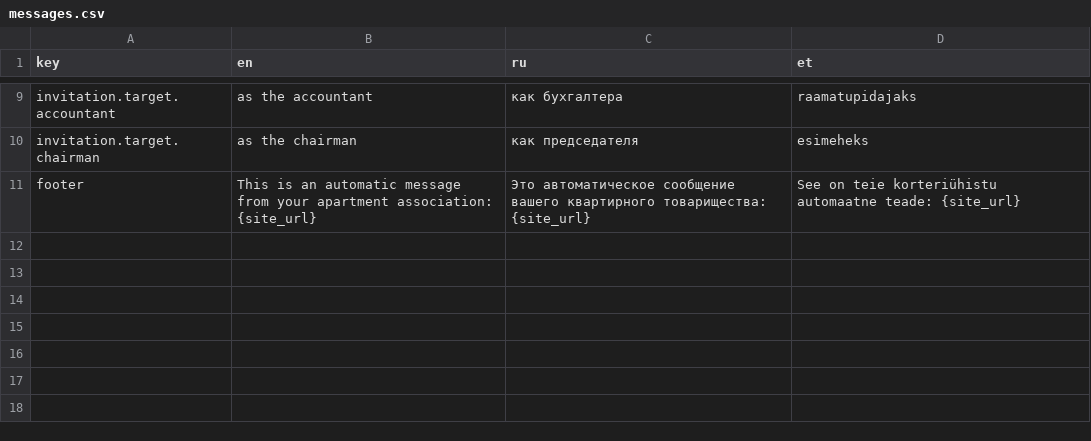
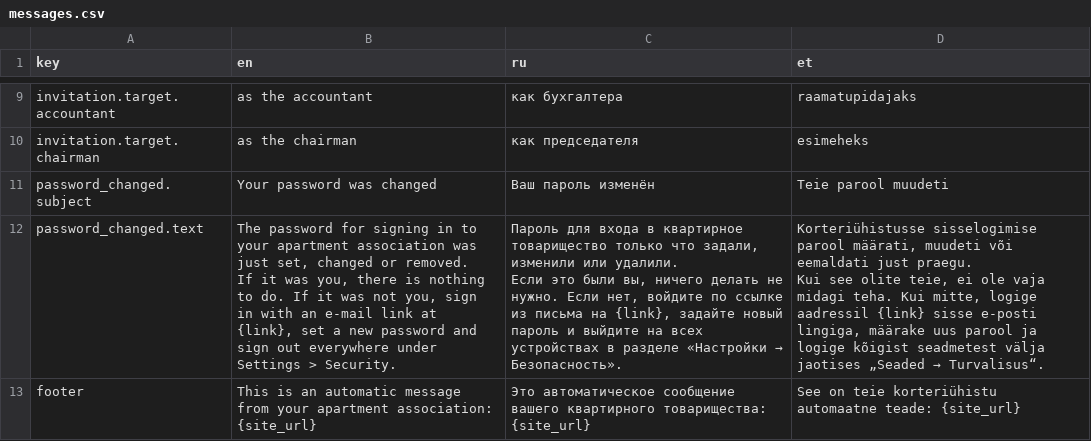
Before and after one commit to Chemoday/ai-dev-zoomcamp-week-final, a CSV file: src/modules/auth/messages.csv, drawn as a sheet; only a part is shown, gaps mark what is left out; ↵ is a line break in a cell; the diff names each change by its address in the sheet, - before the commit and + after, or states it on an @@ line.

```diff
--- a/src/modules/auth/messages.csv
+++ b/src/modules/auth/messages.csv
+row 11: password_changed.subject | Your password was changed | Ваш пароль изменён | Teie parool muudeti
+row 12: password_changed.text | The password for signing in to your apartment association was just set, changed or removed. ↵ If it was you, there is nothing to do. If it was not you, sign in with an e-mail link at {link}, set a new password and sign out everywhere under Settings > Security. | Пароль для входа в квартирное товарищество только что задали, изменили или удалили. ↵ Если это были вы, ничего делать не нужно. Если нет, войдите по ссылке из письма на {link}, задайте новый пароль и выйдите на всех устройствах в разделе «Настройки → Безопасность». | Korteriühistusse sisselogimise parool määrati, muudeti või eemaldati just praegu. ↵ Kui see olite teie, ei ole vaja midagi teha. Kui mitte, logige aadressil {link} sisse e-posti lingiga, määrake uus parool ja logige kõigist seadmetest välja jaotises „Seaded → Turvalisus“.
```
Also changed, not shown: 16 other files.
